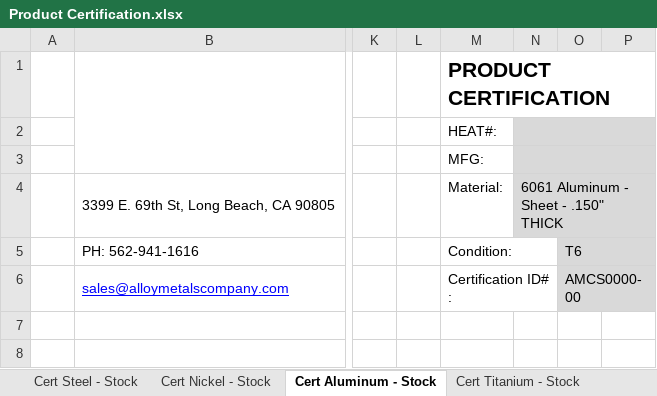
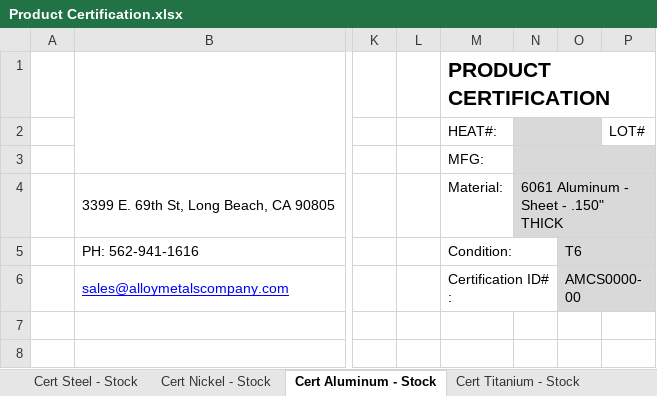
Before and after one commit to md-faisal-kabir/Certificate-Generator, an Excel workbook: Product Certification.xlsx, sheet Cert Aluminum - Stock, drawn as a sheet; only a part is shown, gaps mark what is left out; values as stored, in another font and other column widths than the file's, no borders; charts and pictures not drawn; the diff names each change by its address in the sheet, - before the commit and + after, or states it on an @@ line.

```diff
--- a/Product Certification.xlsx (sheet Cert Aluminum - Stock)
+++ b/Product Certification.xlsx (sheet Cert Aluminum - Stock)
-N2:P2 merged
+N2:O2 merged
-O2 fill: none
+O2 fill: #D9D9D9
-P2: (empty)
+P2: LOT#
```
Also changed, not shown: sheet Cert Titanium - Stock, sheet Cert Nickel - Stock, charts or pictures, 1 other file.
